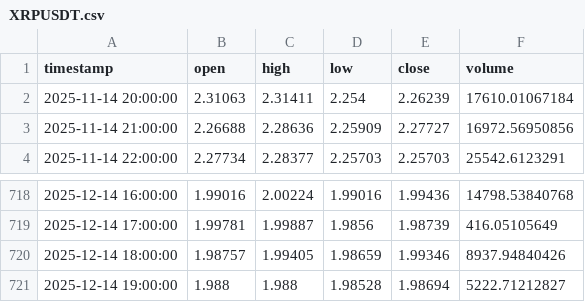
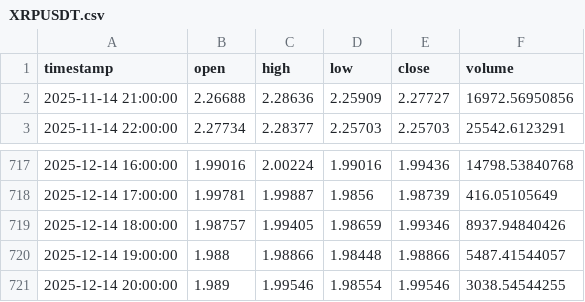
Before and after one commit to ahsan520/crypto-ai-alert-bot, a CSV file: data_cache/XRPUSDT.csv, drawn as a sheet; only a part is shown, gaps mark what is left out.

```diff
--- a/data_cache/XRPUSDT.csv
+++ b/data_cache/XRPUSDT.csv
@@ -1,3 +1,2 @@
 timestamp,open,high,low,close,volume
-2025-11-14 20:00:00,2.31063,2.31411,2.254,2.26239,17610.01067184
 2025-11-14 21:00:00,2.26688,2.28636,2.25909,2.27727,16972.56950856
@@ -720,2 +719,3 @@ timestamp,open,high,low,close,volume
 2025-12-14 18:00:00,1.98757,1.99405,1.98659,1.99346,8937.94840426
-2025-12-14 19:00:00,1.988,1.988,1.98528,1.98694,5222.71212827
+2025-12-14 19:00:00,1.988,1.98866,1.98448,1.98866,5487.41544057
+2025-12-14 20:00:00,1.989,1.99546,1.98554,1.99546,3038.54544255
```
Also changed, not shown: data_cache/BTCUSDT.csv, data_cache/GALAUSDT.csv, 12 other files.
